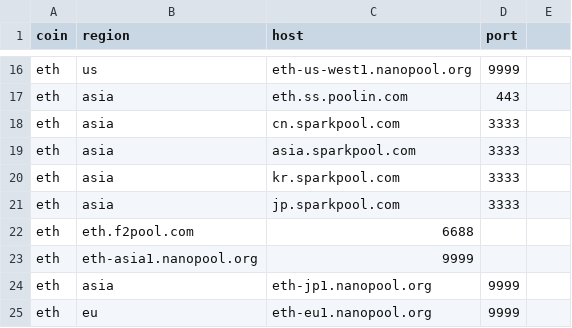
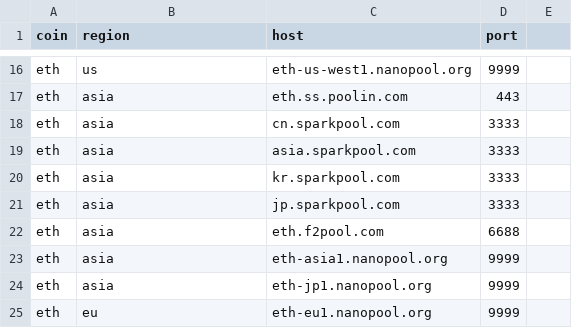
Before and after one commit to DEX-ware/vrf-mining, a CSV file: src/eval/pool-latency/pools.csv, drawn as a sheet; only a part is shown, gaps mark what is left out.

Commit message:
fix asia eth pool

```diff
--- a/src/eval/pool-latency/pools.csv
+++ b/src/eval/pool-latency/pools.csv
@@ -21,4 +21,4 @@ eth,asia,kr.sparkpool.com,3333
 eth,asia,jp.sparkpool.com,3333
-eth,eth.f2pool.com,6688
-eth,eth-asia1.nanopool.org,9999
+eth,asia,eth.f2pool.com,6688
+eth,asia,eth-asia1.nanopool.org,9999
 eth,asia,eth-jp1.nanopool.org,9999
```
